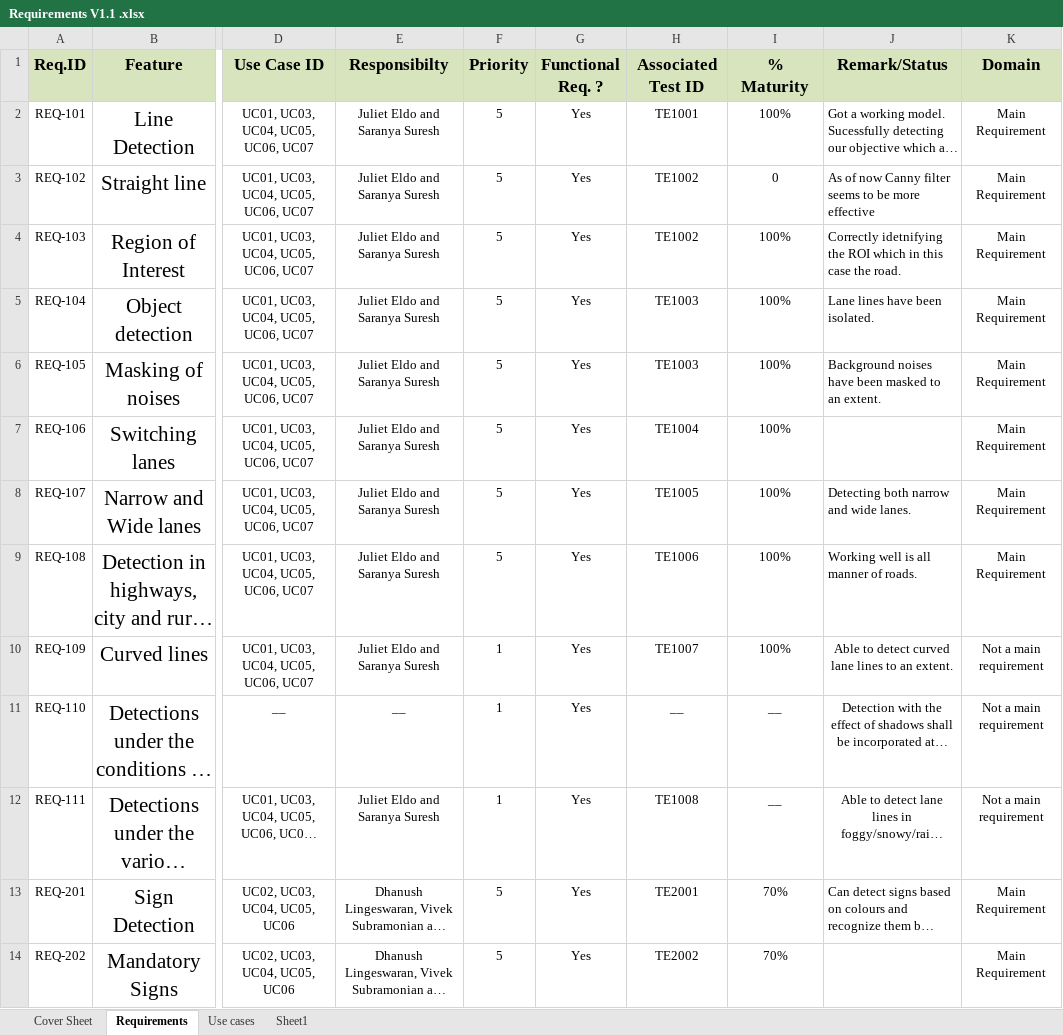
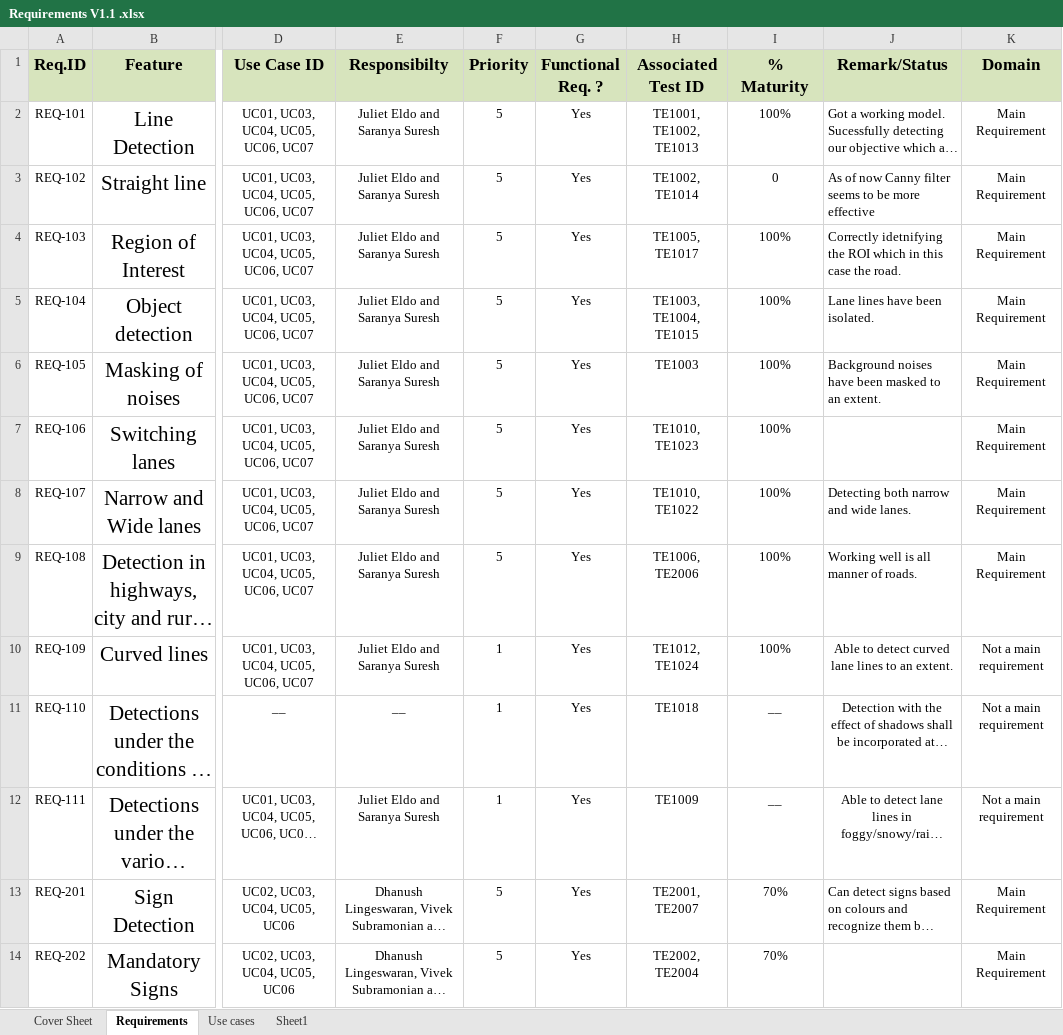
Before and after one commit to subhagakannan/ESD_Project, an Excel workbook: Projects Docs/Requirements V1.1 .xlsx, sheet Requirements, drawn as a sheet; only a part is shown, gaps mark what is left out; long unchanged cells end in …; values as stored, in another font and other column widths than the file's, no borders; the diff covers the shown part only; the diff names each change by its address in the sheet, - before the commit and + after, or states it on an @@ line.

Commit message:
Add files via upload

```diff
--- a/Projects Docs/Requirements V1.1 .xlsx (sheet Requirements)
+++ b/Projects Docs/Requirements V1.1 .xlsx (sheet Requirements)
-H2 (Associated Test ID): TE1001
+H2 (Associated Test ID): TE1001, TE1002, TE1013
-H3 (Associated Test ID): TE1002
+H3 (Associated Test ID): TE1002, TE1014
-H4 (Associated Test ID): TE1002
+H4 (Associated Test ID): TE1005, TE1017
-H5 (Associated Test ID): TE1003
+H5 (Associated Test ID): TE1003, TE1004, TE1015
-H7 (Associated Test ID): TE1004
+H7 (Associated Test ID): TE1010, TE1023
-H8 (Associated Test ID): TE1005
+H8 (Associated Test ID): TE1010, TE1022
-H9 (Associated Test ID): TE1006
+H9 (Associated Test ID): TE1006, TE2006
-H10 (Associated Test ID): TE1007
+H10 (Associated Test ID): TE1012, TE1024
-H11 (Associated Test ID): __
+H11 (Associated Test ID): TE1018
-H12 (Associated Test ID): TE1008
+H12 (Associated Test ID): TE1009
-H13 (Associated Test ID): TE2001
+H13 (Associated Test ID): TE2001, TE2007
-H14 (Associated Test ID): TE2002
+H14 (Associated Test ID): TE2002, TE2004
```
Also changed, not shown: 1 added row and 12 edited cells elsewhere in this sheet.
